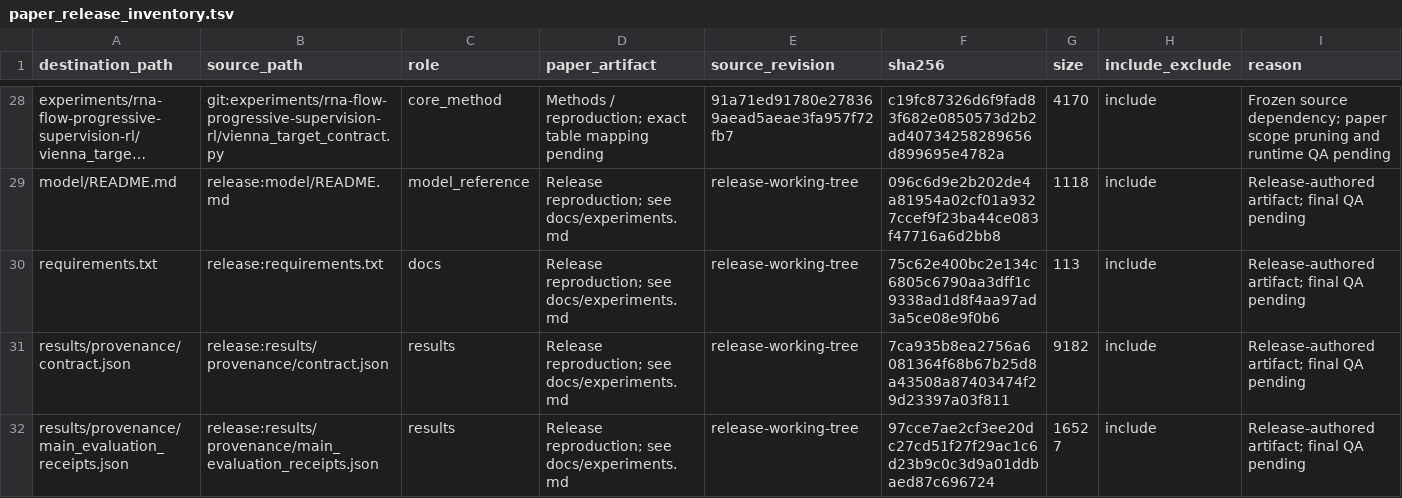
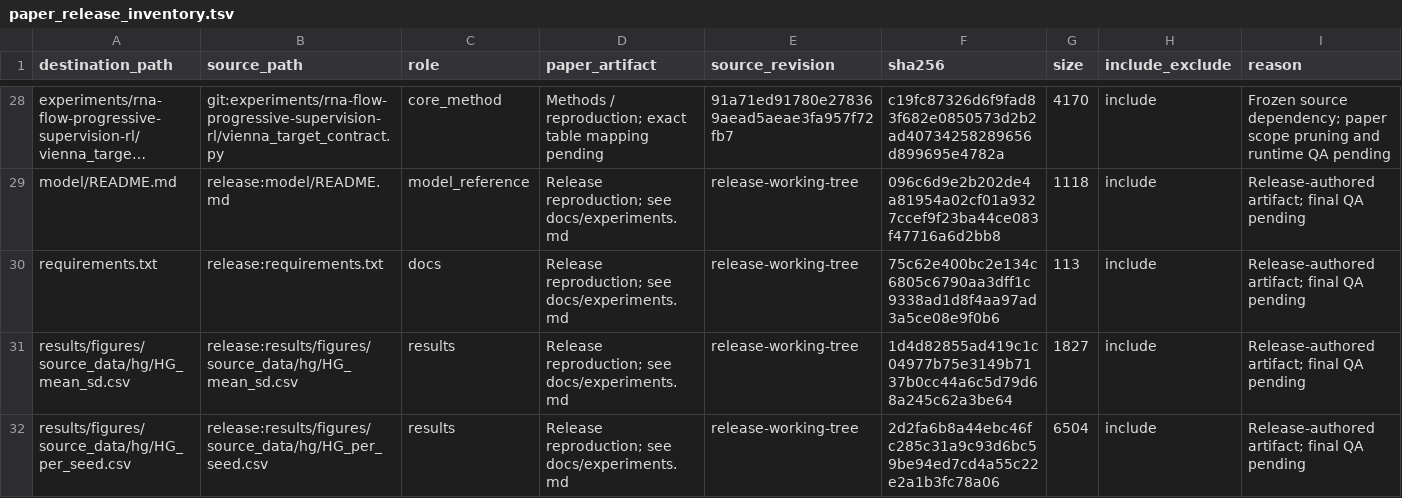
Before and after one commit to John-Lin98/RNA-IFlow, a TSV file: paper_release_inventory.tsv, drawn as a sheet; only a part is shown, gaps mark what is left out; the shorter side is filled out with more unchanged rows; long unchanged cells end in …; rows hold the shown columns only; the diff covers the shown part only; the diff names each change by its address in the sheet, - before the commit and + after, or states it on an @@ line.

```diff
--- a/paper_release_inventory.tsv
+++ b/paper_release_inventory.tsv
+row 31: results/figures/source_data/hg/HG_mean_sd.csv | release:results/figures/source_data/hg/HG_mean_sd.csv | results | Release reproduction; see docs/experiments.md | release-working-tree | 1d4d82855ad419c1c04977b75e3149b7137b0cc44a6c5d79d68a245c62a3be64 | 1827 | include | Release-authored artifact; final QA pending
+row 32: results/figures/source_data/hg/HG_per_seed.csv | release:results/figures/source_data/hg/HG_per_seed.csv | results | Release reproduction; see docs/experiments.md | release-working-tree | 2d2fa6b8a44ebc46fc285c31a9c93d6bc59be94ed7cd4a55c22e2a1b3fc78a06 | 6504 | include | Release-authored artifact; final QA pending
```
Also changed, not shown: 2 added rows and 4 edited cells elsewhere in this file, 5 other files.
